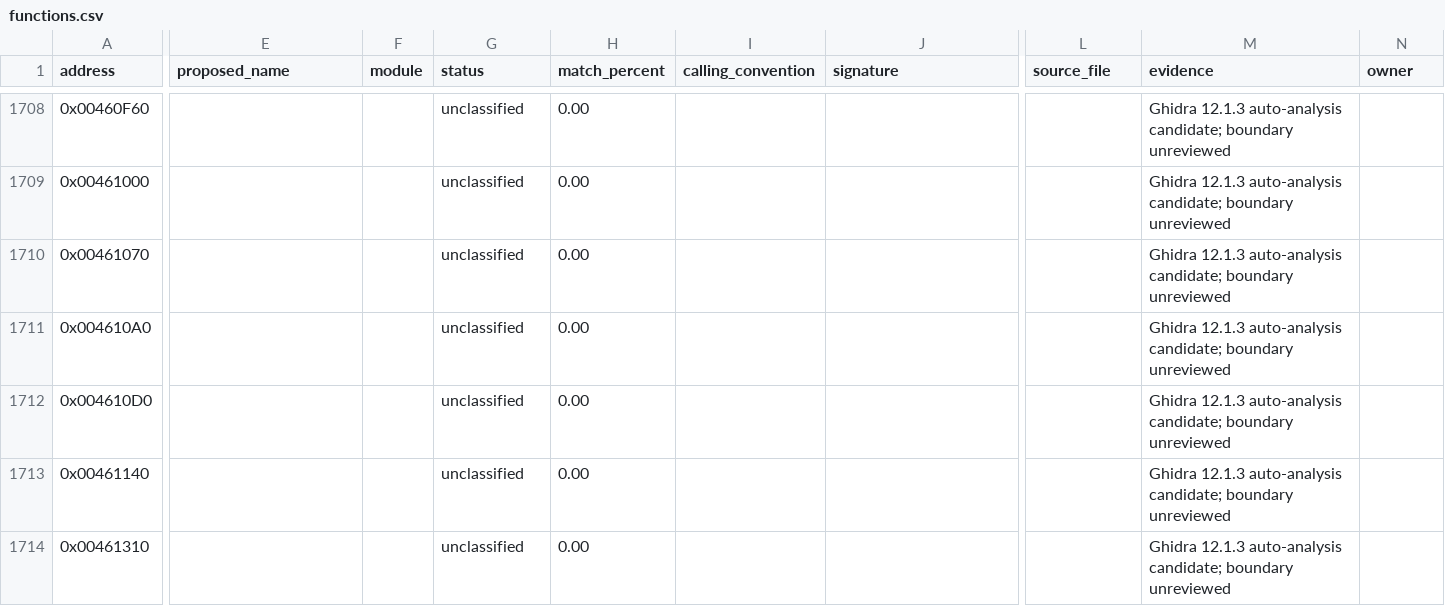
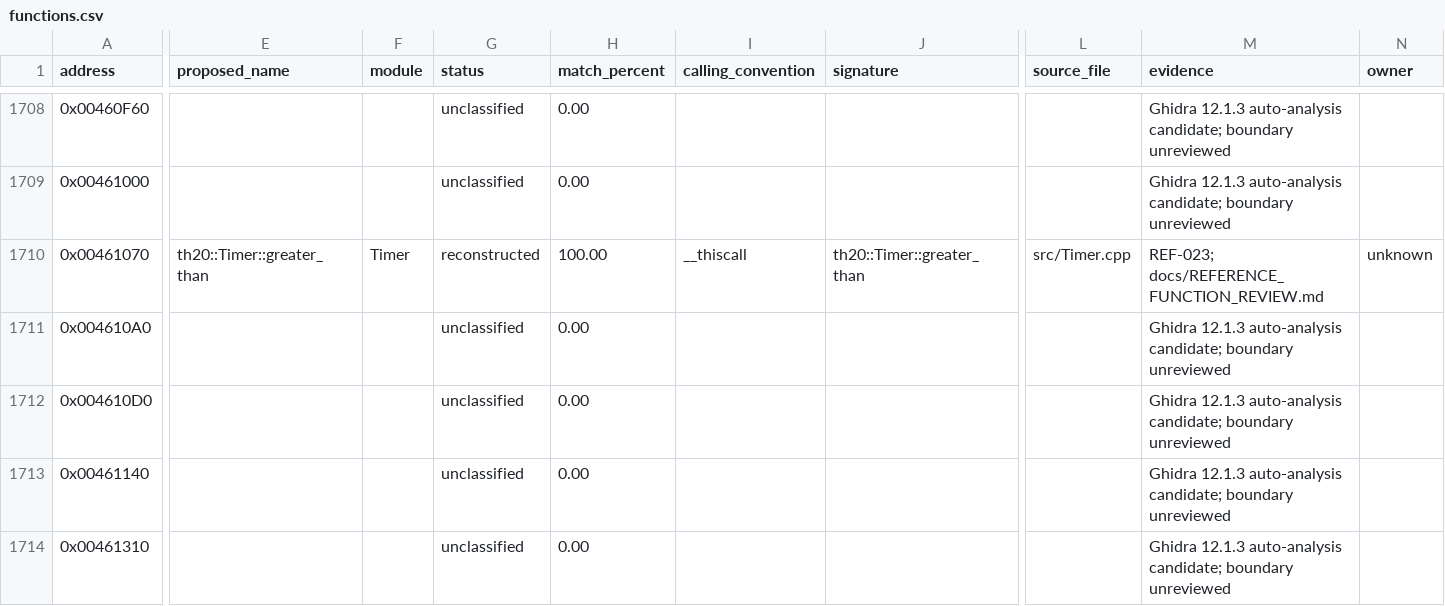
Before and after one commit to N0zoM1z0/th20, a CSV file: config/functions.csv, drawn as a sheet; only a part is shown, gaps mark what is left out; the diff covers the shown part only; the diff names each change by its address in the sheet, - before the commit and + after, or states it on an @@ line.

Commit message:
gpt-6.1-sol: batch options and key config review with exact timer predicate

```diff
--- a/config/functions.csv
+++ b/config/functions.csv
-E1710 (proposed_name): (empty)
+E1710 (proposed_name): th20::Timer::greater_than
-F1710 (module): (empty)
+F1710 (module): Timer
-G1710 (status): unclassified
+G1710 (status): reconstructed
-H1710 (match_percent): 0.00
+H1710 (match_percent): 100.00
-I1710 (calling_convention): (empty)
+I1710 (calling_convention): __thiscall
-J1710 (signature): (empty)
+J1710 (signature): th20::Timer::greater_than
-L1710 (source_file): (empty)
+L1710 (source_file): src/Timer.cpp
-M1710 (evidence): Ghidra 12.1.3 auto-analysis candidate; boundary unreviewed
+M1710 (evidence): REF-023; docs/REFERENCE_FUNCTION_REVIEW.md
-N1710 (owner): (empty)
+N1710 (owner): unknown
```
Also changed, not shown: 1 edited cell elsewhere in this file, config/function-origins.csv, config/implemented.csv, 14 other files.
